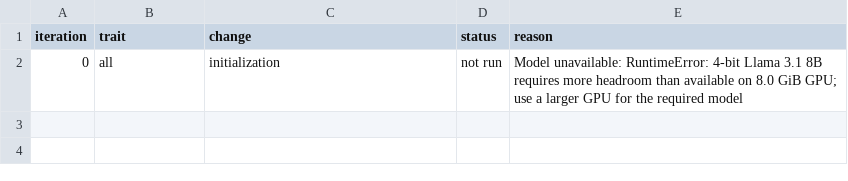
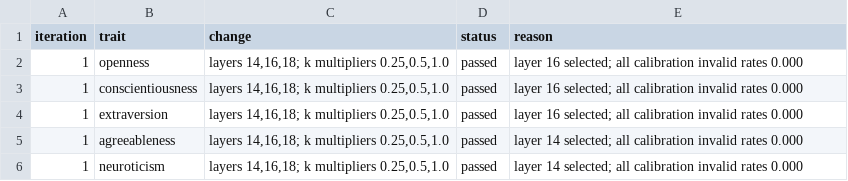
Before and after one commit to beedle2017/llm-personality-conditioning, a CSV file: artifacts/steering/caa/tuning_log.csv, drawn as a sheet.

```diff
--- a/artifacts/steering/caa/tuning_log.csv
+++ b/artifacts/steering/caa/tuning_log.csv
@@ -1,2 +1,6 @@
 iteration,trait,change,status,reason
-0,all,initialization,not run,Model unavailable: RuntimeError: 4-bit Llama 3.1 8B requires more headroom than available on 8.0 GiB GPU; use a larger GPU for the required model
+1,openness,"layers 14,16,18; k multipliers 0.25,0.5,1.0",passed,"layer 16 selected; all calibration invalid rates 0.000"
+1,conscientiousness,"layers 14,16,18; k multipliers 0.25,0.5,1.0",passed,"layer 16 selected; all calibration invalid rates 0.000"
+1,extraversion,"layers 14,16,18; k multipliers 0.25,0.5,1.0",passed,"layer 16 selected; all calibration invalid rates 0.000"
+1,agreeableness,"layers 14,16,18; k multipliers 0.25,0.5,1.0",passed,"layer 14 selected; all calibration invalid rates 0.000"
+1,neuroticism,"layers 14,16,18; k multipliers 0.25,0.5,1.0",passed,"layer 14 selected; all calibration invalid rates 0.000"
```
Also changed, not shown: 34 other files.
